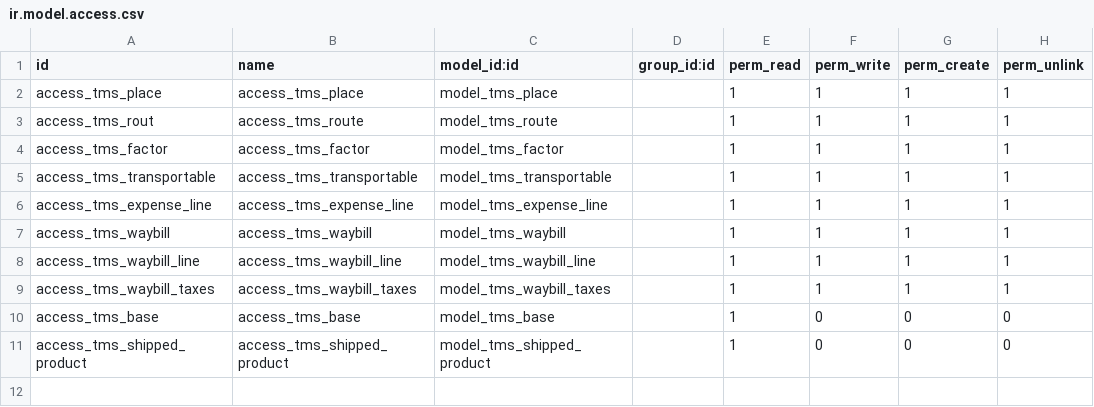
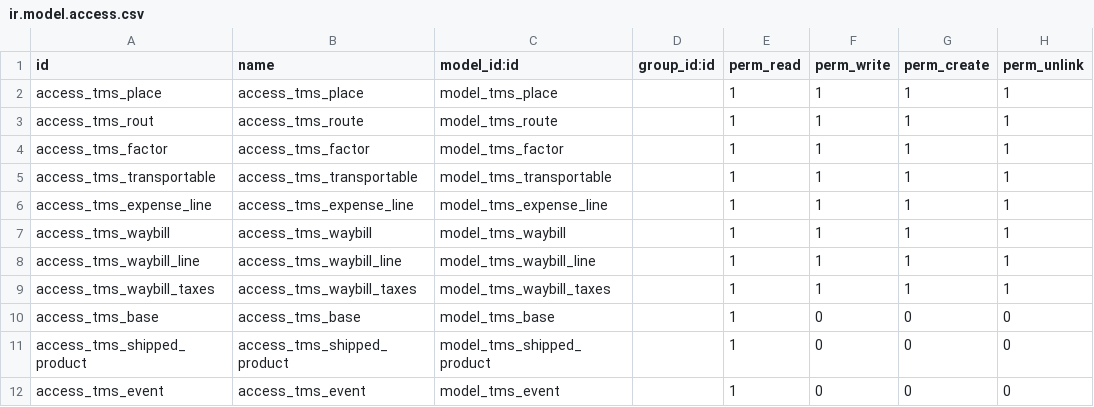
Before and after one commit to victormutunga/transport-management-system, a CSV file: tms/security/ir.model.access.csv, drawn as a sheet.

Commit message:
[ADD][tms-event]-Add viws and fields for Events in TMS (#43)
* [ADD][tms-event]-Add viws and fields for Events in TMS

* [FIX][tmsevent]-Change in fields and deleted unnecessary fields

* [FIX]-Delete unnecessary fields

```diff
--- a/tms/security/ir.model.access.csv
+++ b/tms/security/ir.model.access.csv
@@ -11 +11,2 @@ access_tms_base,access_tms_base,model_tms_base,,1,0,0,0
 access_tms_shipped_product,access_tms_shipped_product,model_tms_shipped_product,,1,0,0,0
+access_tms_event,access_tms_event,model_tms_event,,1,0,0,0
```
Also changed, not shown: 4 other files.
